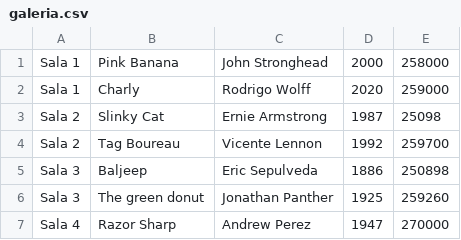
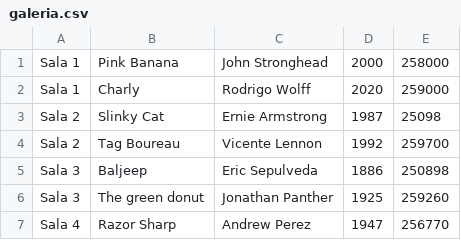
Before and after one commit to Blistax0/GaleriaDeArte-Java, a CSV file: galeria.csv, drawn as a sheet.

```diff
--- a/galeria.csv
+++ b/galeria.csv
@@ -6,2 +6,2 @@ Sala 3,Baljeep,Eric Sepulveda,1886,250898
 Sala 3,The green donut,Jonathan Panther,1925,259260
-Sala 4,Razor Sharp,Andrew Perez,1947,270000
+Sala 4,Razor Sharp,Andrew Perez,1947,256770
```
Also changed, not shown: 4 other files.
